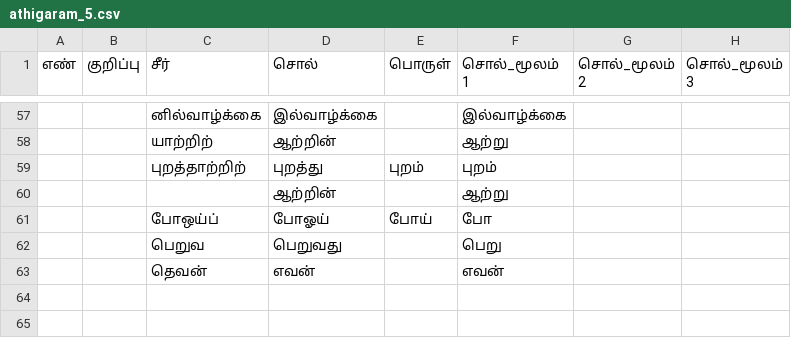
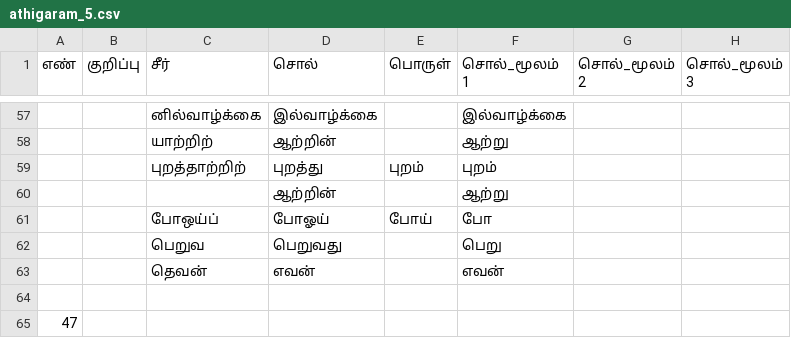
Before and after one commit to deepak-shanmugam/tamil_sangam_words, a CSV file: thirukkural/athigaram/athigaram_5.csv, drawn as a sheet; only a part is shown, gaps mark what is left out.

Commit message:
testing updates

```diff
--- a/thirukkural/athigaram/athigaram_5.csv
+++ b/thirukkural/athigaram/athigaram_5.csv
@@ -63 +63,3 @@
 ,,தெவன்,எவன்,,எவன்,,
+,,,,,,,
+47,,,,,,,
```
